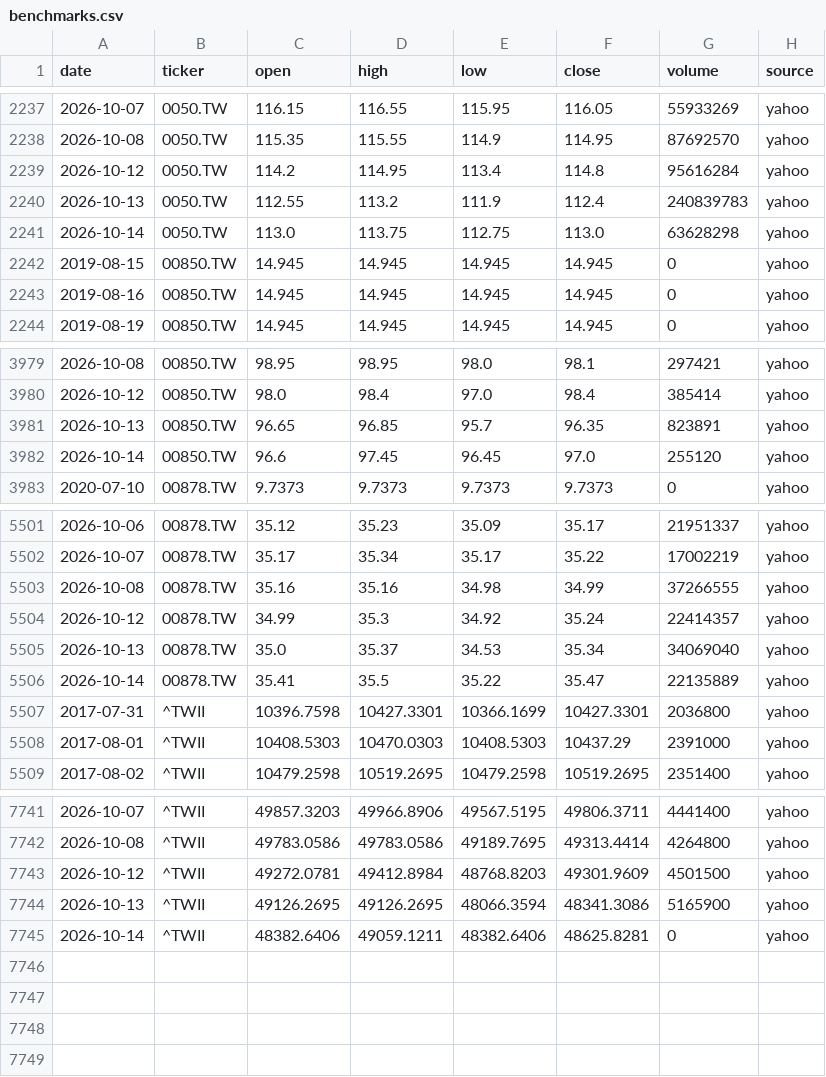
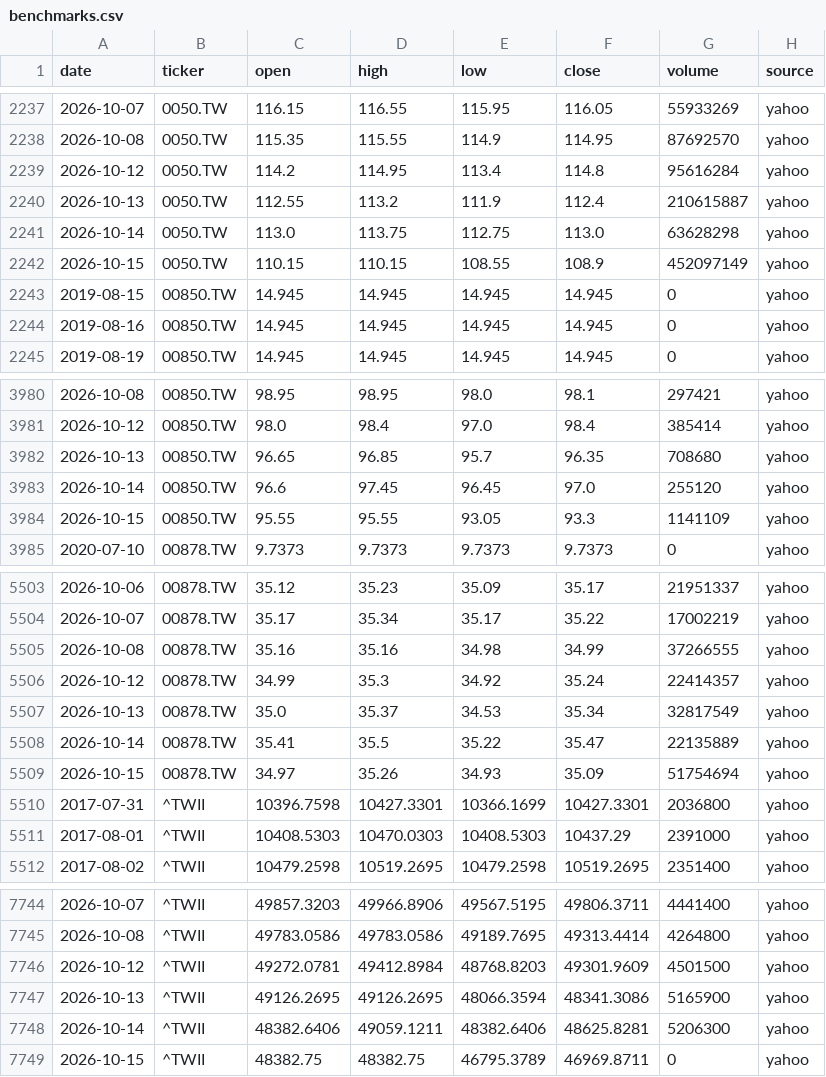
Before and after one commit to Hendrick0815/ESG_AI_Dashboard, a CSV file: data/processed/benchmarks.csv, drawn as a sheet; only a part is shown, gaps mark what is left out.

```diff
--- a/data/processed/benchmarks.csv
+++ b/data/processed/benchmarks.csv
@@ -2239,4 +2239,5 @@
 2026-10-12,0050.TW,114.2,114.95,113.4,114.8,95616284,yahoo
-2026-10-13,0050.TW,112.55,113.2,111.9,112.4,240839783,yahoo
+2026-10-13,0050.TW,112.55,113.2,111.9,112.4,210615887,yahoo
 2026-10-14,0050.TW,113.0,113.75,112.75,113.0,63628298,yahoo
+2026-10-15,0050.TW,110.15,110.15,108.55,108.9,452097149,yahoo
 2019-08-15,00850.TW,14.945,14.945,14.945,14.945,0,yahoo
@@ -3980,4 +3981,5 @@
 2026-10-12,00850.TW,98.0,98.4,97.0,98.4,385414,yahoo
-2026-10-13,00850.TW,96.65,96.85,95.7,96.35,823891,yahoo
+2026-10-13,00850.TW,96.65,96.85,95.7,96.35,708680,yahoo
 2026-10-14,00850.TW,96.6,97.45,96.45,97.0,255120,yahoo
+2026-10-15,00850.TW,95.55,95.55,93.05,93.3,1141109,yahoo
 2020-07-10,00878.TW,9.7373,9.7373,9.7373,9.7373,0,yahoo
@@ -5504,4 +5506,5 @@
 2026-10-12,00878.TW,34.99,35.3,34.92,35.24,22414357,yahoo
-2026-10-13,00878.TW,35.0,35.37,34.53,35.34,34069040,yahoo
+2026-10-13,00878.TW,35.0,35.37,34.53,35.34,32817549,yahoo
 2026-10-14,00878.TW,35.41,35.5,35.22,35.47,22135889,yahoo
+2026-10-15,00878.TW,34.97,35.26,34.93,35.09,51754694,yahoo
 2017-07-31,^TWII,10396.7598,10427.3301,10366.1699,10427.3301,2036800,yahoo
@@ -7744,2 +7747,3 @@
 2026-10-13,^TWII,49126.2695,49126.2695,48066.3594,48341.3086,5165900,yahoo
-2026-10-14,^TWII,48382.6406,49059.1211,48382.6406,48625.8281,0,yahoo
+2026-10-14,^TWII,48382.6406,49059.1211,48382.6406,48625.8281,5206300,yahoo
+2026-10-15,^TWII,48382.75,48382.75,46795.3789,46969.8711,0,yahoo
```
Also changed, not shown: data/processed/update_log.csv, 4 other files.
